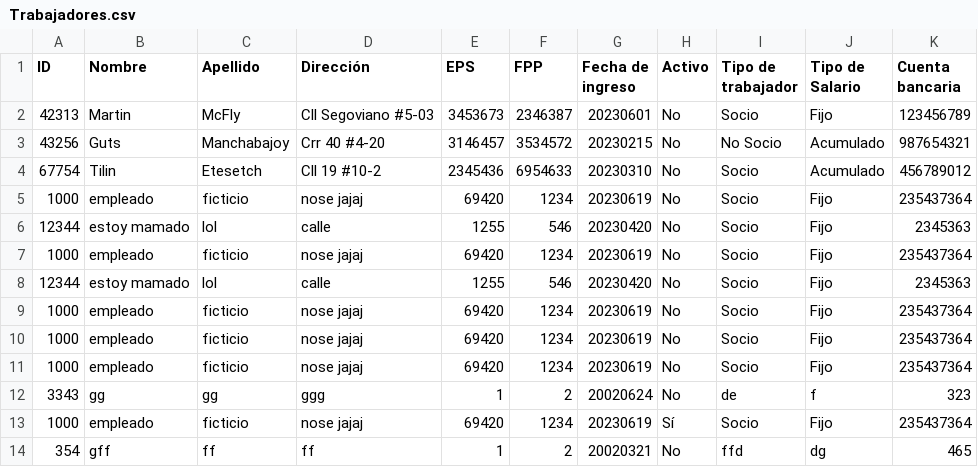
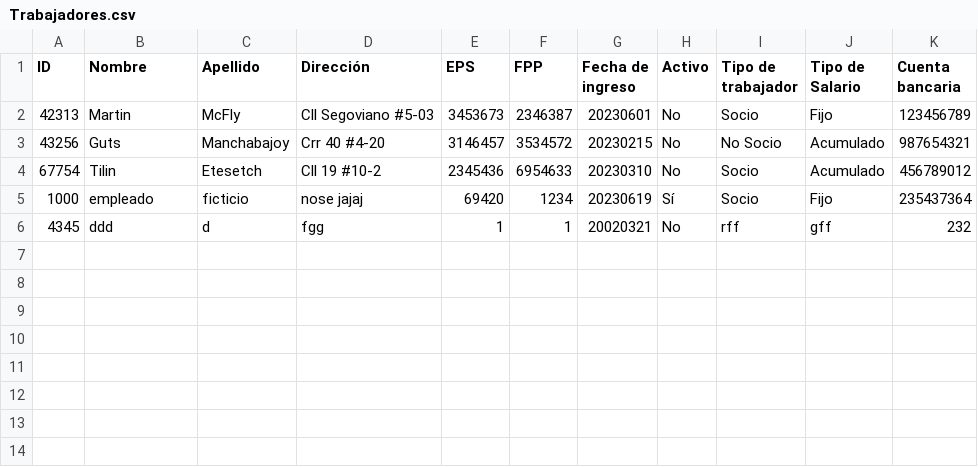
Before and after one commit to Nomka0/nomina_univalle, a CSV file: CSVs/Trabajadores.csv, drawn as a sheet.

```diff
--- a/CSVs/Trabajadores.csv
+++ b/CSVs/Trabajadores.csv
@@ -4,11 +4,3 @@ ID,Nombre,Apellido,Dirección,EPS,FPP,Fecha de ingreso,Activo,Tipo de trabajador
 67754,Tilin,Etesetch,Cll 19 #10-2,2345436,6954633,20230310,No,Socio,Acumulado,456789012
-1000,empleado,ficticio,nose jajaj,69420,1234,20230619,No,Socio,Fijo,235437364
-12344,estoy mamado,lol,calle,1255,546,20230420,No,Socio,Fijo,2345363
-1000,empleado,ficticio,nose jajaj,69420,1234,20230619,No,Socio,Fijo,235437364
-12344,estoy mamado,lol,calle,1255,546,20230420,No,Socio,Fijo,2345363
-1000,empleado,ficticio,nose jajaj,69420,1234,20230619,No,Socio,Fijo,235437364
-1000,empleado,ficticio,nose jajaj,69420,1234,20230619,No,Socio,Fijo,235437364
-1000,empleado,ficticio,nose jajaj,69420,1234,20230619,No,Socio,Fijo,235437364
-3343,gg,gg,ggg,1,2,20020624,No,de,f,323
 1000,empleado,ficticio,nose jajaj,69420,1234,20230619,Sí,Socio,Fijo,235437364
-354,gff,ff,ff,1,2,20020321,No,ffd,dg,465
+4345,ddd,d,fgg,1,1,20020321,No,rff,gff,232
```
Also changed, not shown: 5 other files.
